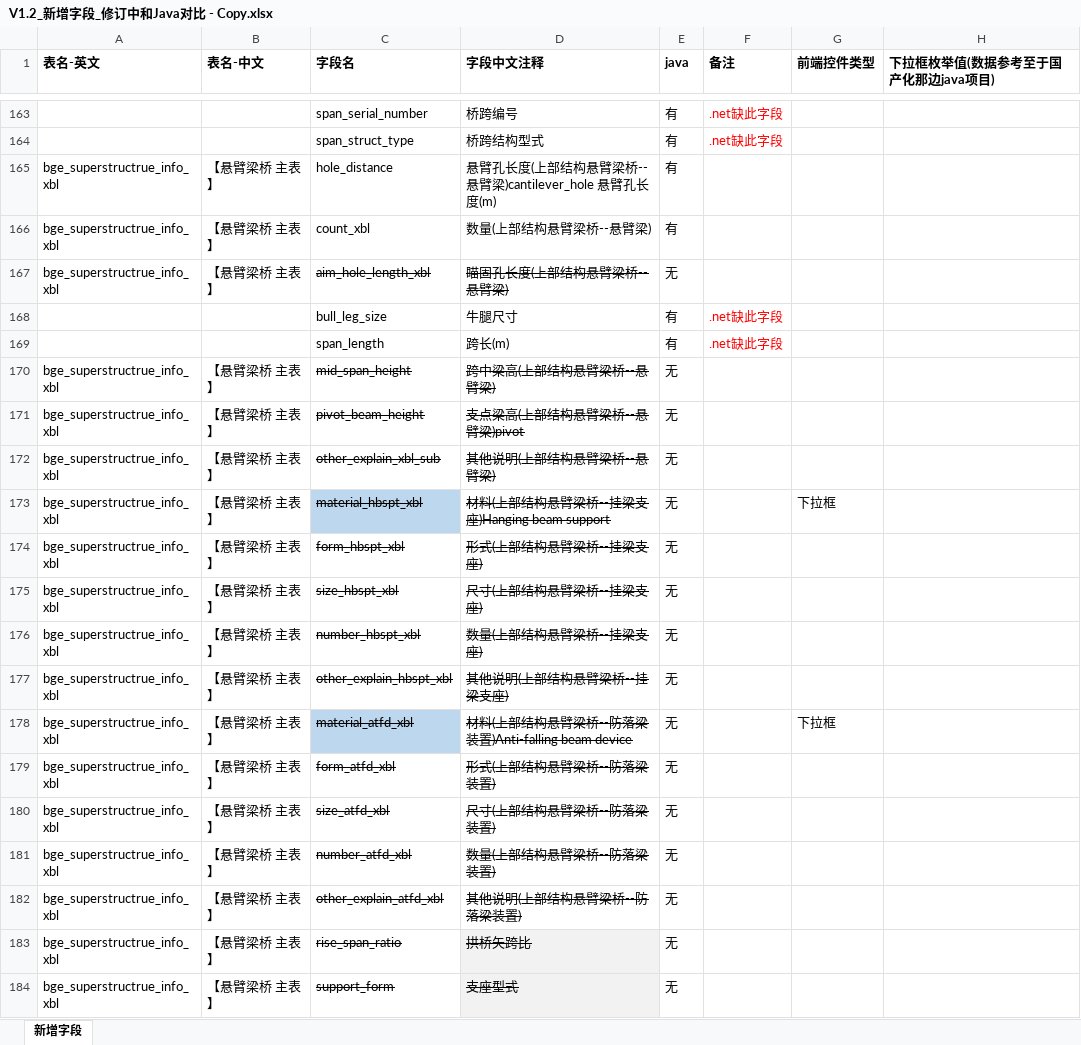
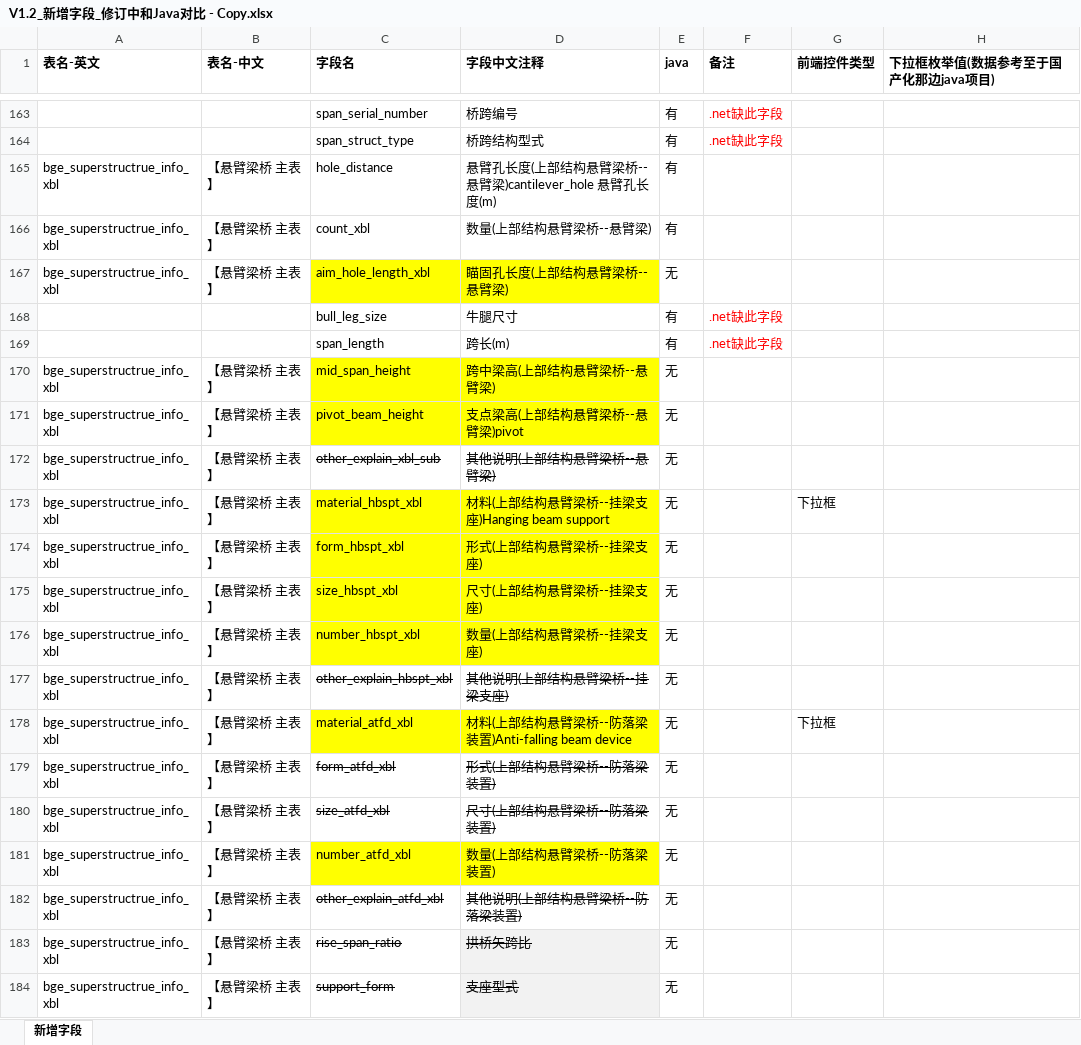
Before and after one commit to HillCat/hillcat.github.io, an Excel workbook: work/V1.2_新增字段_修订中和Java对比 - Copy.xlsx, sheet 新增字段, drawn as a sheet; only a part is shown, gaps mark what is left out; values as stored, in another font and other column widths than the file's, no borders; the diff names each change by its address in the sheet, - before the commit and + after, or states it on an @@ line.

Commit message:
1111

```diff
--- a/work/V1.2_新增字段_修订中和Java对比 - Copy.xlsx (sheet 新增字段)
+++ b/work/V1.2_新增字段_修订中和Java对比 - Copy.xlsx (sheet 新增字段)
@@ C167:D167 strikethrough: on → off, fill: none → #FFFF00 @@
@@ C170:D171 strikethrough: on → off, fill: none → #FFFF00 @@
-C173 fill: #BDD7EE
+C173 fill: #FFFF00
-C173:D176 strikethrough: on
+C173:D176 strikethrough: off
-D173 fill: none
+D173 fill: #FFFF00
-C174:D176 fill: none
+C174:D176 fill: #FFFF00
-C178 fill: #BDD7EE
+C178 fill: #FFFF00
-C178:D178 strikethrough: on
+C178:D178 strikethrough: off
-D178 fill: none
+D178 fill: #FFFF00
@@ C181:D181 strikethrough: on → off, fill: none → #FFFF00 @@
```
